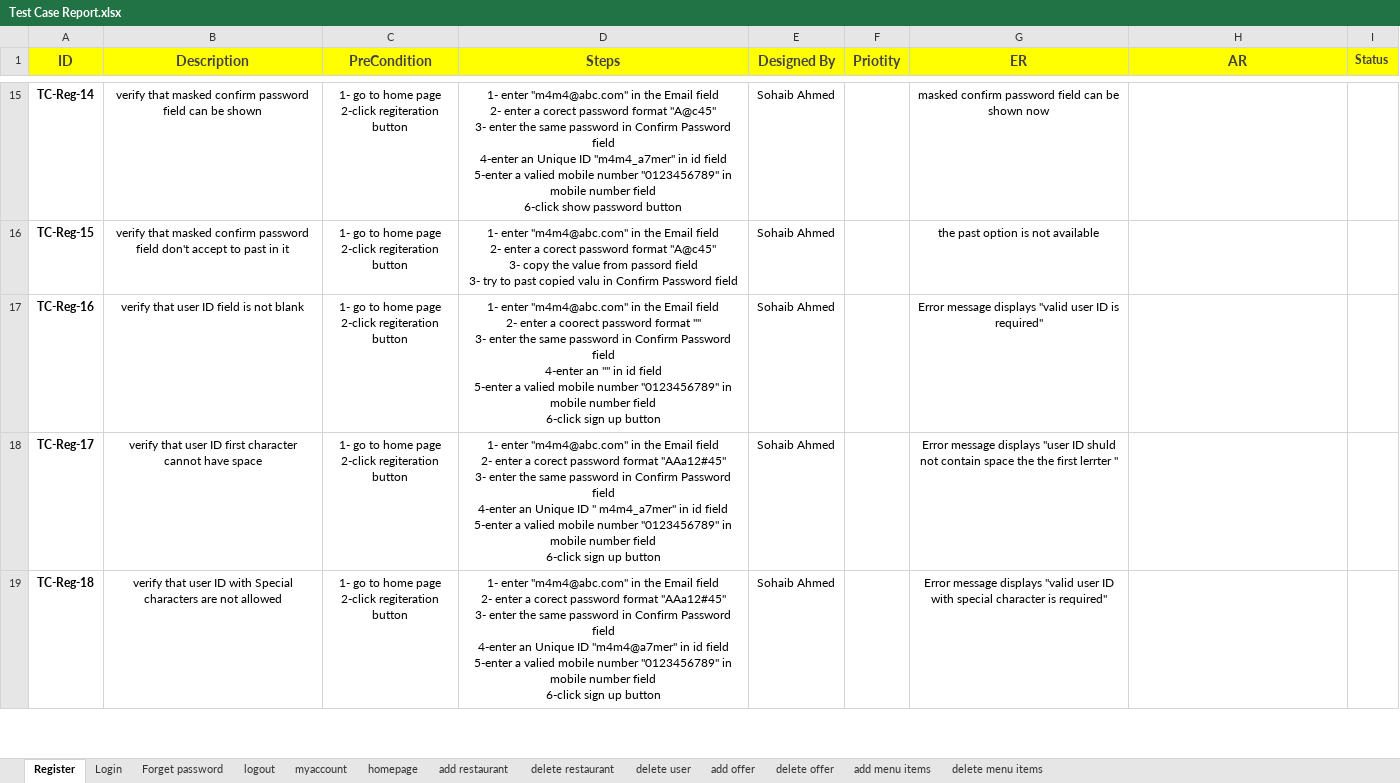
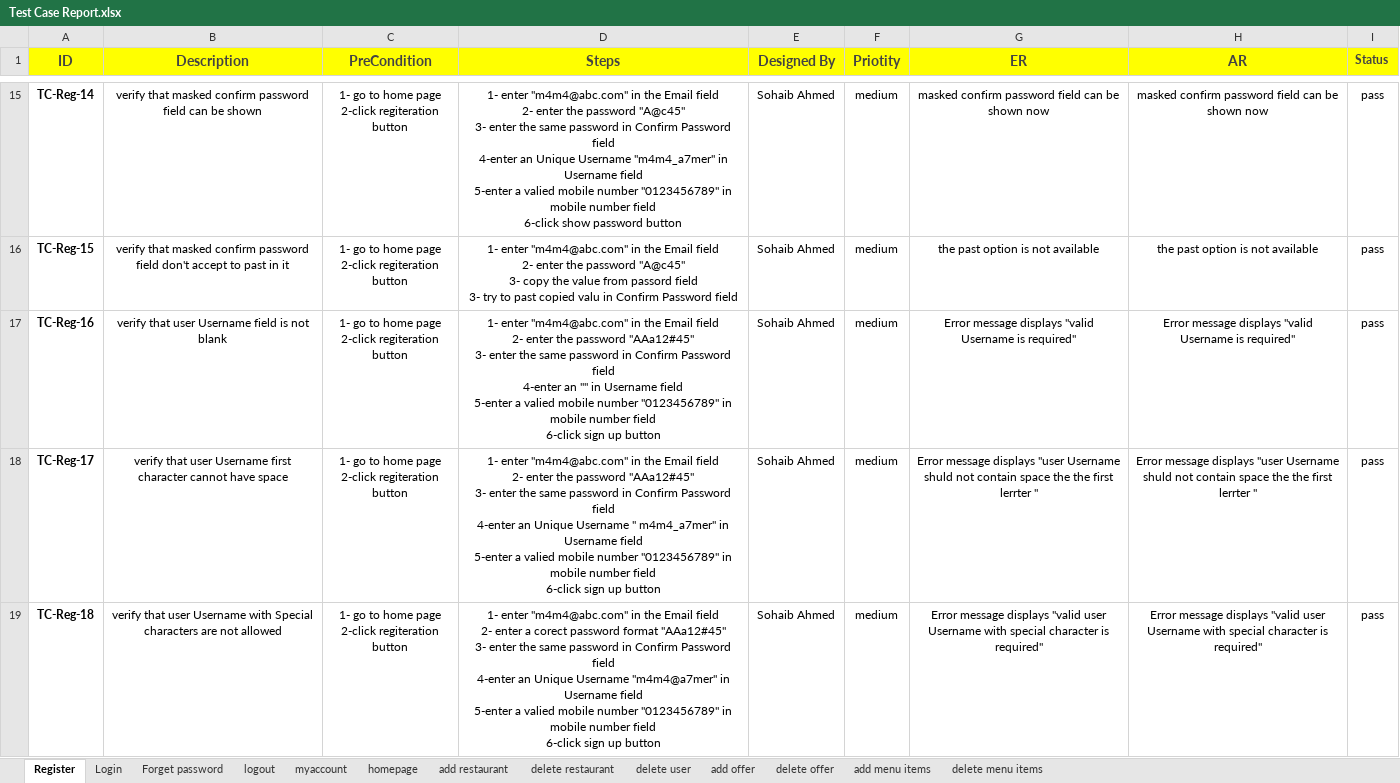
Before and after one commit to sohip-a/Foodies, an Excel workbook: 5-Testing/Test Case Report.xlsx, sheet Register, drawn as a sheet; only a part is shown, gaps mark what is left out; values as stored, in another font and other column widths than the file's, no borders; ↵ is a line break in a cell; the diff covers the shown part only; the diff names each change by its address in the sheet, - before the commit and + after, or states it on an @@ line.

```diff
--- a/5-Testing/Test Case Report.xlsx (sheet Register)
+++ b/5-Testing/Test Case Report.xlsx (sheet Register)
-D15 (Steps): …2- enter a corect password format "A@c45" ↵ 3- enter the same password in Confirm Password field ↵ 4-enter an Unique ID "m4m4_a7mer" in id field ↵ 5-enter…
+D15 (Steps): …2- enter the password "A@c45" ↵ 3- enter the same password in Confirm Password field ↵ 4-enter an Unique Username "m4m4_a7mer" in Username field ↵ 5-enter…
-F15:F19 (Priotity): (empty)
+F15:F19 (Priotity): medium
-H15 (AR): (empty)
+H15 (AR): masked confirm password field can be shown now
-I15:I19 (Status): (empty)
+I15:I19 (Status): pass
-D16 (Steps): …2- enter a corect password format "A@c45" ↵ 3-…
+D16 (Steps): …2- enter the password "A@c45" ↵ 3-…
-H16 (AR): (empty)
+H16 (AR): the past option is not available
-B17 (Description): verify that user ID field is not blank
+B17 (Description): verify that user Username field is not blank
-D17 (Steps): …2- enter a coorect password format "" ↵ 3- enter the same password in Confirm Password field ↵ 4-enter an "" in id field ↵ 5-enter…
+D17 (Steps): …2- enter the password "AAa12#45" ↵ 3- enter the same password in Confirm Password field ↵ 4-enter an "" in Username field ↵ 5-enter…
-G17 (ER): …displays "valid user ID is required"
+G17 (ER): …displays "valid Username is required"
-H17 (AR): (empty)
+H17 (AR): Error message displays "valid Username is required"
-B18 (Description): …that user ID first character…
+B18 (Description): …that user Username first character…
-D18 (Steps): …2- enter a corect password format "AAa12#45" ↵ 3- enter the same password in Confirm Password field ↵ 4-enter an Unique ID " m4m4_a7mer" in id field ↵ 5-enter…
+D18 (Steps): …2- enter the password "AAa12#45" ↵ 3- enter the same password in Confirm Password field ↵ 4-enter an Unique Username " m4m4_a7mer" in Username field ↵ 5-enter…
-G18 (ER): …displays "user ID shuld not…
+G18 (ER): …displays "user Username shuld not…
-H18 (AR): (empty)
+H18 (AR): Error message displays "user Username shuld not contain space the the first lerrter "
-B19 (Description): …that user ID with Special…
+B19 (Description): …that user Username with Special…
-D19 (Steps): …an Unique ID "m4m4@a7mer" in id field ↵ 5-enter…
+D19 (Steps): …an Unique Username "m4m4@a7mer" in Username field ↵ 5-enter…
-G19 (ER): …"valid user ID with special…
+G19 (ER): …"valid user Username with special…
-H19 (AR): (empty)
+H19 (AR): Error message displays "valid user Username with special character is required"
```
Also changed, not shown: 73 edited cells elsewhere in this sheet, sheet Login, sheet Forget password.
